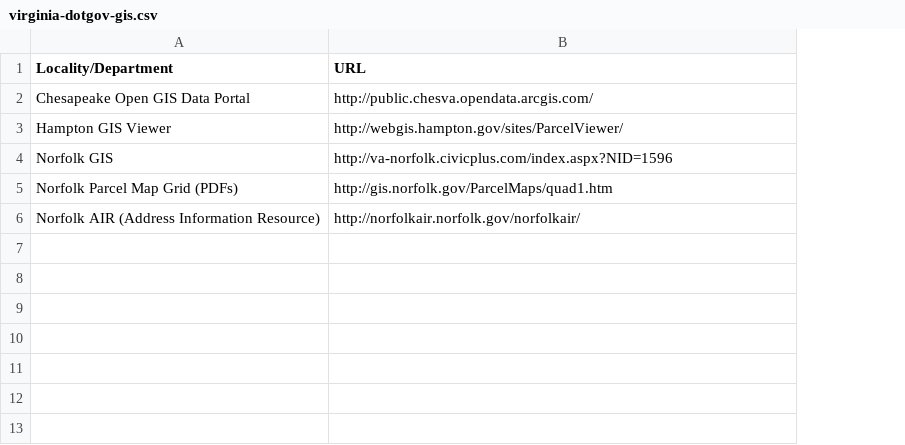
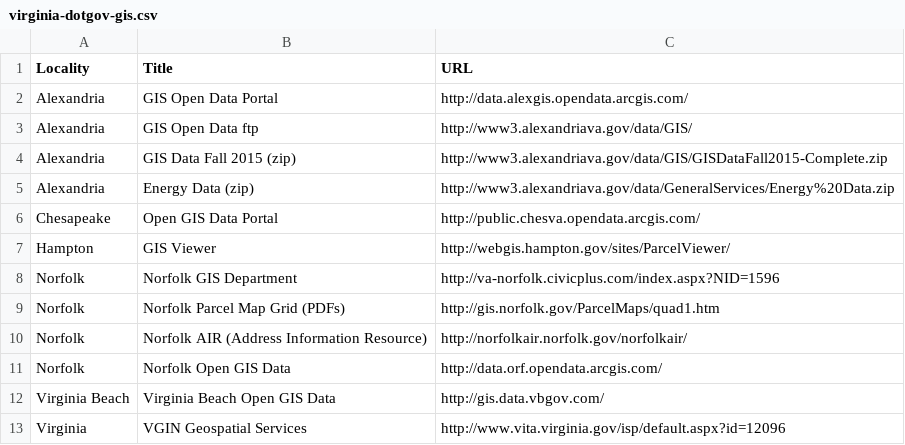
Before and after one commit to jalbertbowden/open-virginia-data-toolkit, a CSV file: virginia-dotgov-gis.csv, drawn as a sheet; removed rows and columns are numbered as before the commit, all else as after; the diff names each change by its address in the sheet, - before the commit and + after, or states it on an @@ line.

Commit message:
Update virginia-dotgov-gis.csv

```diff
--- a/virginia-dotgov-gis.csv
+++ b/virginia-dotgov-gis.csv
-column A (Locality/Department), rows 2-6: Chesapeake Open GIS Data Portal | Hampton GIS Viewer | Norfolk GIS | Norfolk Parcel Map Grid (PDFs) | Norfolk AIR (Address Information Resource)
+column A (Locality), rows 6-10: Chesapeake | Hampton | Norfolk | Norfolk | Norfolk
+column B (Title), rows 6-10: Open GIS Data Portal | GIS Viewer | Norfolk GIS Department | Norfolk Parcel Map Grid (PDFs) | Norfolk AIR (Address Information Resource)
+row 2: Alexandria | GIS Open Data Portal | http://data.alexgis.opendata.arcgis.com/
+row 3: Alexandria | GIS Open Data ftp | http://www3.alexandriava.gov/data/GIS/
+row 4: Alexandria | GIS Data Fall 2015 (zip) | http://www3.alexandriava.gov/data/GIS/GISDataFall2015-Complete.zip
+row 5: Alexandria | Energy Data (zip) | http://www3.alexandriava.gov/data/GeneralServices/Energy%20Data.zip
+row 11: Norfolk | Norfolk Open GIS Data | http://data.orf.opendata.arcgis.com/
+row 12: Virginia Beach | Virginia Beach Open GIS Data | http://gis.data.vbgov.com/
+row 13: Virginia | VGIN Geospatial Services | http://www.vita.virginia.gov/isp/default.aspx?id=12096
```
